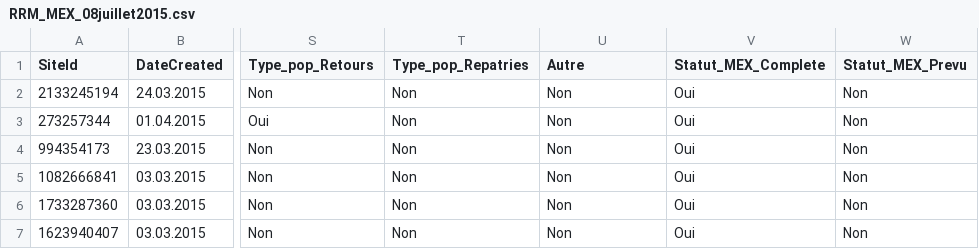
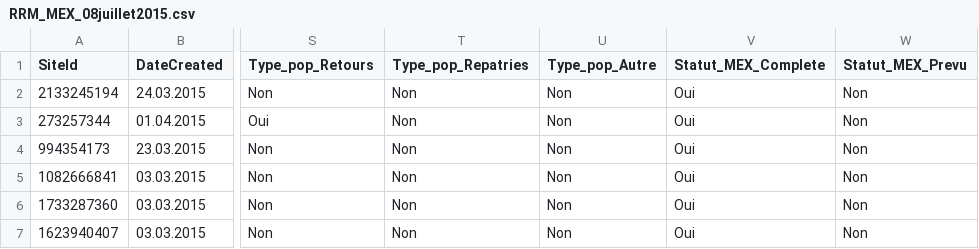
Before and after one commit to reachjor/reachjo, a CSV file: RCA_RRM/data/RRM_MEX_08juillet2015.csv, drawn as a sheet; only a part is shown, gaps mark what is left out; the diff names each change by its address in the sheet, - before the commit and + after, or states it on an @@ line.

Commit message:
Update RRM_MEX_08juillet2015.csv

```diff
--- a/RCA_RRM/data/RRM_MEX_08juillet2015.csv
+++ b/RCA_RRM/data/RRM_MEX_08juillet2015.csv
-U1: Autre
+U1: Type_pop_Autre
```
